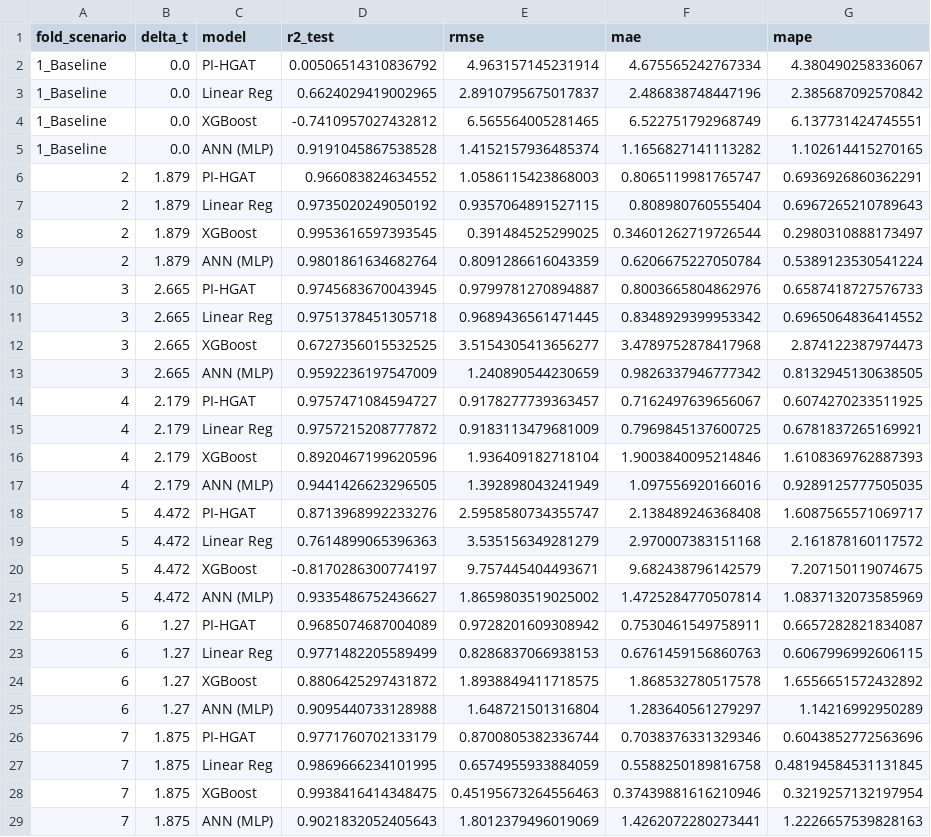
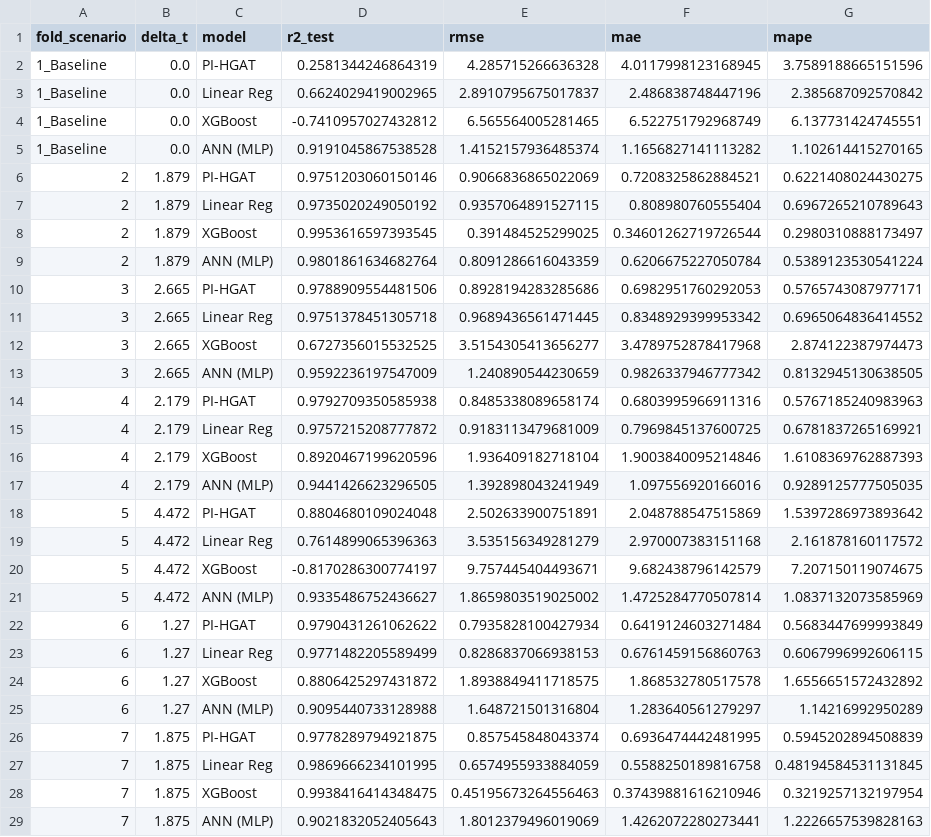
Before and after one commit to lienphatvn55/icae2026-nzeb-pipeline, a CSV file: results/step3_loso.csv, drawn as a sheet; only a part is shown; the diff covers the shown part only.

```diff
--- a/results/step3_loso.csv
+++ b/results/step3_loso.csv
@@ -1,3 +1,3 @@
 fold_scenario,delta_t,model,r2_test,rmse,mae,mape
-1_Baseline,0.0,PI-HGAT,0.00506514310836792,4.963157145231914,4.675565242767334,4.380490258336067
+1_Baseline,0.0,PI-HGAT,0.2581344246864319,4.285715266636328,4.0117998123168945,3.7589188665151596
 1_Baseline,0.0,Linear Reg,0.6624029419002965,2.8910795675017837,2.486838748447196,2.385687092570842
@@ -5,3 +5,3 @@ fold_scenario,delta_t,model,r2_test,rmse,mae,mape
 1_Baseline,0.0,ANN (MLP),0.9191045867538528,1.4152157936485374,1.1656827141113282,1.102614415270165
-2,1.879,PI-HGAT,0.966083824634552,1.0586115423868003,0.8065119981765747,0.6936926860362291
+2,1.879,PI-HGAT,0.9751203060150146,0.9066836865022069,0.7208325862884521,0.6221408024430275
 2,1.879,Linear Reg,0.9735020249050192,0.9357064891527115,0.808980760555404,0.6967265210789643
@@ -9,3 +9,3 @@ fold_scenario,delta_t,model,r2_test,rmse,mae,mape
 2,1.879,ANN (MLP),0.9801861634682764,0.8091286616043359,0.6206675227050784,0.5389123530541224
-3,2.665,PI-HGAT,0.9745683670043945,0.9799781270894887,0.8003665804862976,0.6587418727576733
+3,2.665,PI-HGAT,0.9788909554481506,0.8928194283285686,0.6982951760292053,0.5765743087977171
 3,2.665,Linear Reg,0.9751378451305718,0.9689436561471445,0.8348929399953342,0.6965064836414552
@@ -13,3 +13,3 @@ fold_scenario,delta_t,model,r2_test,rmse,mae,mape
 3,2.665,ANN (MLP),0.9592236197547009,1.240890544230659,0.9826337946777342,0.8132945130638505
-4,2.179,PI-HGAT,0.9757471084594727,0.9178277739363457,0.7162497639656067,0.6074270233511925
+4,2.179,PI-HGAT,0.9792709350585938,0.8485338089658174,0.6803995966911316,0.5767185240983963
 4,2.179,Linear Reg,0.9757215208777872,0.9183113479681009,0.7969845137600725,0.6781837265169921
@@ -17,3 +17,3 @@ fold_scenario,delta_t,model,r2_test,rmse,mae,mape
 4,2.179,ANN (MLP),0.9441426623296505,1.392898043241949,1.097556920166016,0.9289125777505035
-5,4.472,PI-HGAT,0.8713968992233276,2.5958580734355747,2.138489246368408,1.6087565571069717
+5,4.472,PI-HGAT,0.8804680109024048,2.502633900751891,2.048788547515869,1.5397286973893642
 5,4.472,Linear Reg,0.7614899065396363,3.535156349281279,2.970007383151168,2.161878160117572
@@ -21,3 +21,3 @@ fold_scenario,delta_t,model,r2_test,rmse,mae,mape
 5,4.472,ANN (MLP),0.9335486752436627,1.8659803519025002,1.4725284770507814,1.0837132073585969
-6,1.27,PI-HGAT,0.9685074687004089,0.9728201609308942,0.7530461549758911,0.6657282821834087
+6,1.27,PI-HGAT,0.9790431261062622,0.7935828100427934,0.6419124603271484,0.5683447699993849
 6,1.27,Linear Reg,0.9771482205589499,0.8286837066938153,0.6761459156860763,0.6067996992606115
@@ -25,3 +25,3 @@ fold_scenario,delta_t,model,r2_test,rmse,mae,mape
 6,1.27,ANN (MLP),0.9095440733128988,1.648721501316804,1.283640561279297,1.14216992950289
-7,1.875,PI-HGAT,0.9771760702133179,0.8700805382336744,0.7038376331329346,0.6043852772563696
+7,1.875,PI-HGAT,0.9778289794921875,0.857545848043374,0.6936474442481995,0.5945202894508839
 7,1.875,Linear Reg,0.9869666234101995,0.6574955933884059,0.5588250189816758,0.48194584531131845
```
Also changed, not shown: 8 edited cells elsewhere in this file, results/pareto_solutions.csv, results/step3_ablation.csv, 53 other files.
